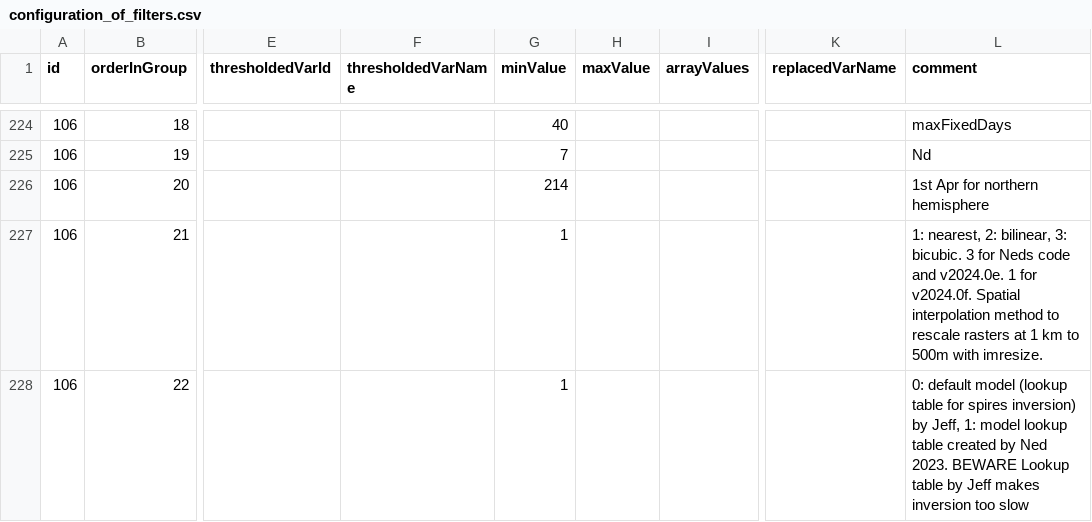
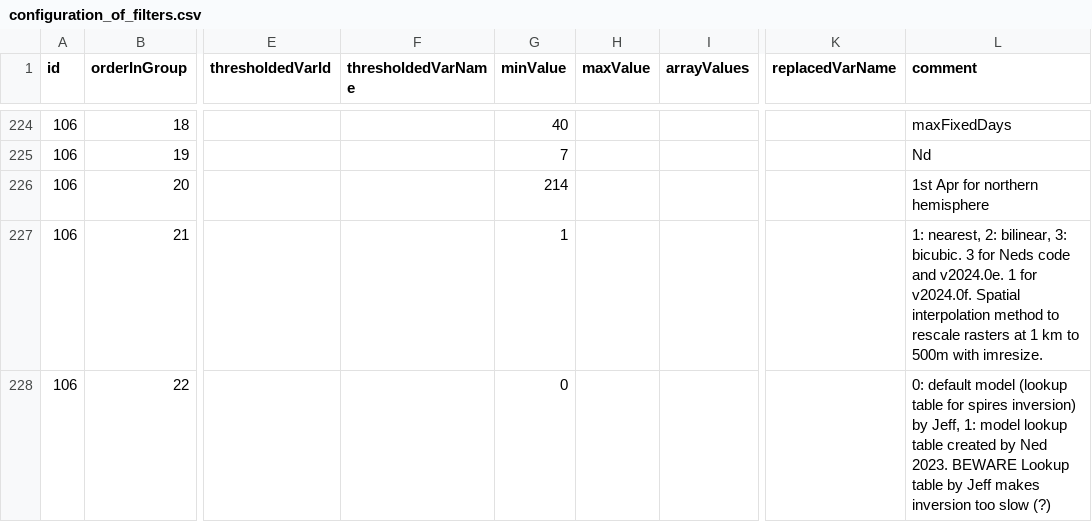
Before and after one commit to RittgerLabGroup/SPIRES_2025_0_1, a CSV file: tbx/conf/configuration_of_filters.csv, drawn as a sheet; only a part is shown, gaps mark what is left out; the diff covers the shown part only; the diff names each change by its address in the sheet, - before the commit and + after, or states it on an @@ line.

Commit message:
conf_filters: set spiresModelForModis to Jeff code for conf 106 + minor comment

```diff
--- a/tbx/conf/configuration_of_filters.csv
+++ b/tbx/conf/configuration_of_filters.csv
-G228 (minValue): 1
+G228 (minValue): 0
-L228 (comment): …too slow
+L228 (comment): …too slow (?)
```
Also changed, not shown: 3 edited cells elsewhere in this file.
